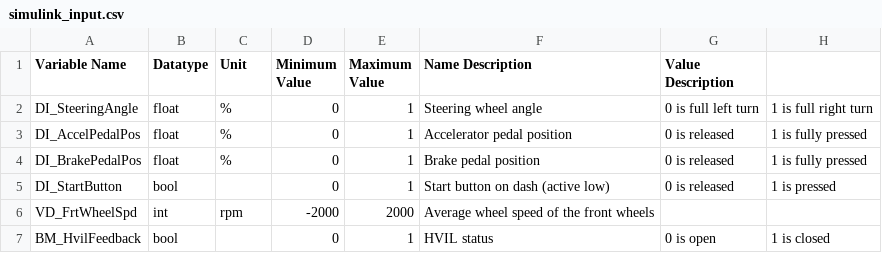
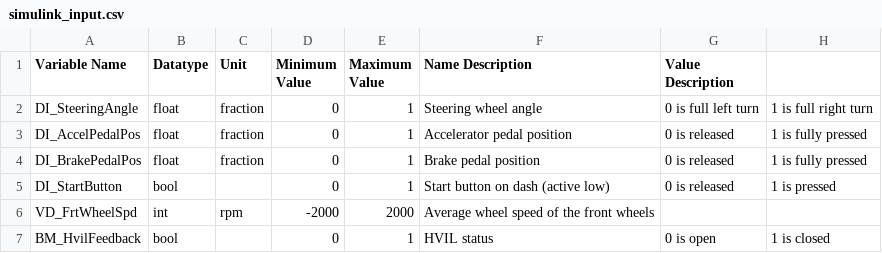
Before and after one commit to macformula/vehicle_control_system, a CSV file: firmware_io/simulink_input.csv, drawn as a sheet; only a part is shown.

```diff
--- a/firmware_io/simulink_input.csv
+++ b/firmware_io/simulink_input.csv
@@ -1,5 +1,5 @@
 Variable Name,Datatype,Unit,Minimum Value,Maximum Value,Name Description,Value Description,
-DI_SteeringAngle,float,%,0,1,Steering wheel angle,0 is full left turn,1 is full right turn
-DI_AccelPedalPos,float,%,0,1,Accelerator pedal position,0 is released,1 is fully pressed
-DI_BrakePedalPos,float,%,0,1,Brake pedal position,0 is released,1 is fully pressed
+DI_SteeringAngle,float,fraction,0,1,Steering wheel angle,0 is full left turn,1 is full right turn
+DI_AccelPedalPos,float,fraction,0,1,Accelerator pedal position,0 is released,1 is fully pressed
+DI_BrakePedalPos,float,fraction,0,1,Brake pedal position,0 is released,1 is fully pressed
 DI_StartButton,bool,,0,1,Start button on dash (active low),0 is released,1 is pressed
```
Also changed, not shown: firmware_io/simulink_output.csv.
